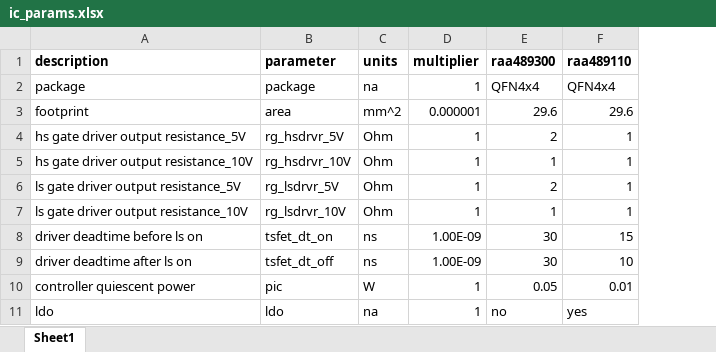
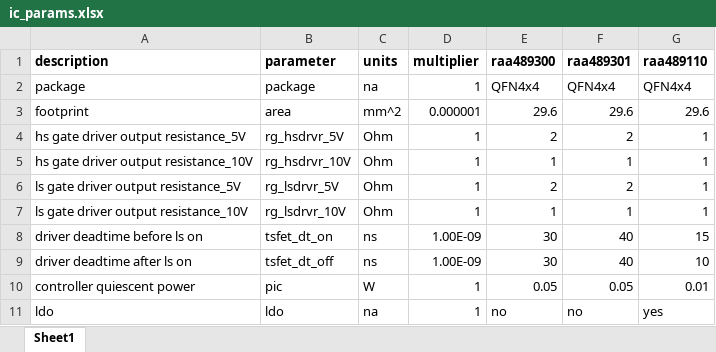
Before and after one commit to grkidwell/pdis_2or3lvl_bb, an Excel workbook: data/ic_params.xlsx, sheet Sheet1, drawn as a sheet; values as stored, in another font and other column widths than the file's, no borders; the diff names each change by its address in the sheet, - before the commit and + after, or states it on an @@ line.

```diff
--- a/data/ic_params.xlsx (sheet Sheet1)
+++ b/data/ic_params.xlsx (sheet Sheet1)
+column F (raa489301), rows 2-11: QFN4x4 | 29.6 | 2 | 1 | 2 | 1 | 40 | 40 | 0.05 | no
```
Also changed, not shown: data/capacitor_data.xlsx, data/cyntec_inductor_data.xlsx, 27 other files.
